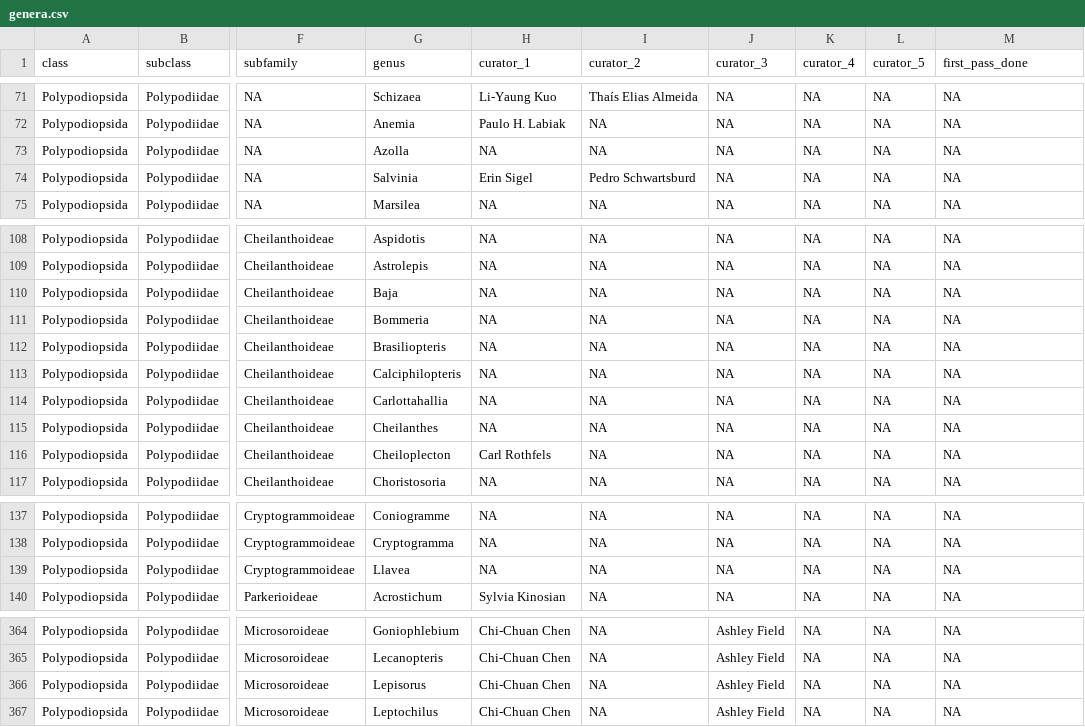
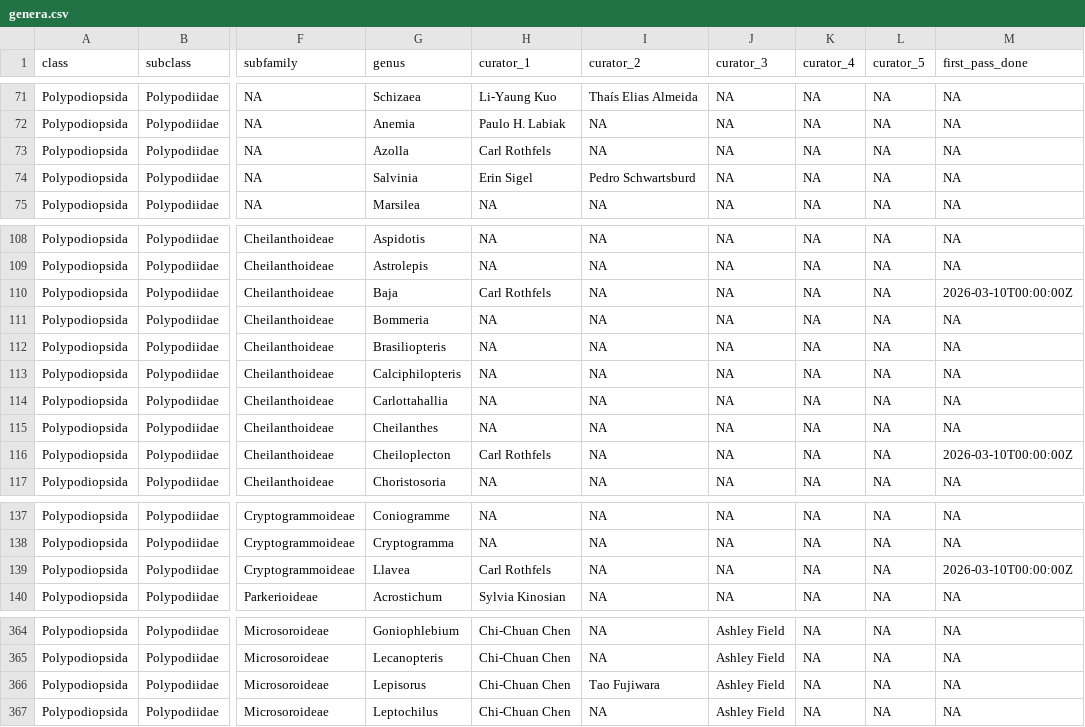
Before and after one commit to pteridogroup/ppg-curators, a CSV file: data/genera.csv, drawn as a sheet; only a part is shown, gaps mark what is left out; the diff names each change by its address in the sheet, - before the commit and + after, or states it on an @@ line.

```diff
--- a/data/genera.csv
+++ b/data/genera.csv
-H73 (curator_1): NA
+H73 (curator_1): Carl Rothfels
-H110 (curator_1): NA
+H110 (curator_1): Carl Rothfels
-M110 (first_pass_done): NA
+M110 (first_pass_done): 2026-03-10T00:00:00Z
-M116 (first_pass_done): NA
+M116 (first_pass_done): 2026-03-10T00:00:00Z
-H139 (curator_1): NA
+H139 (curator_1): Carl Rothfels
-M139 (first_pass_done): NA
+M139 (first_pass_done): 2026-03-10T00:00:00Z
-I366 (curator_2): NA
+I366 (curator_2): Tao Fujiwara
```
